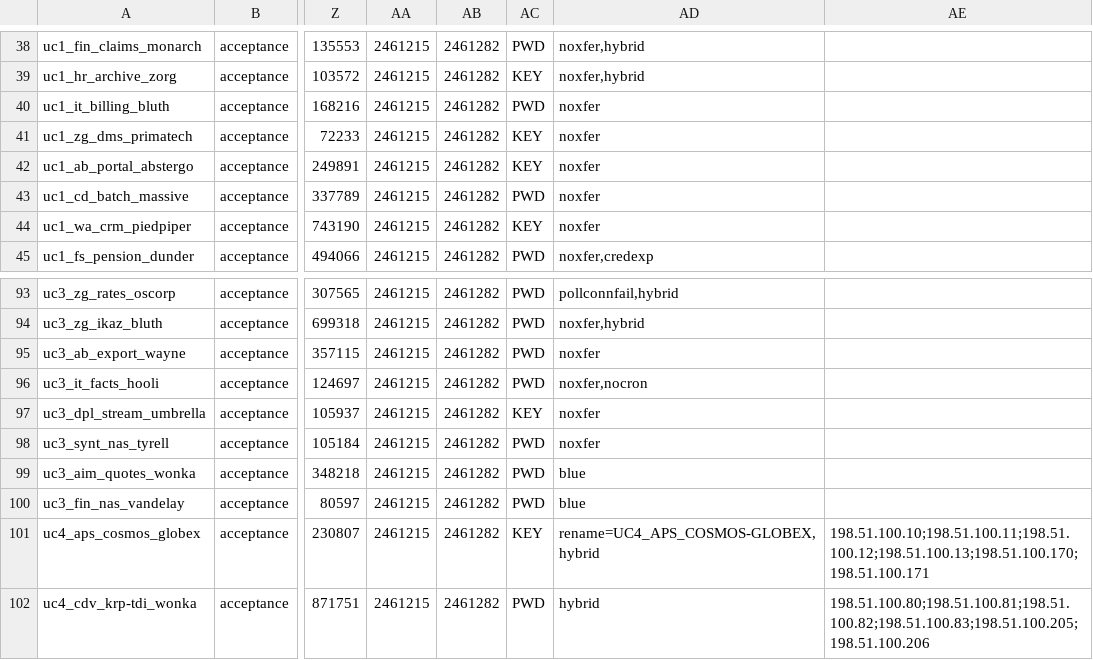
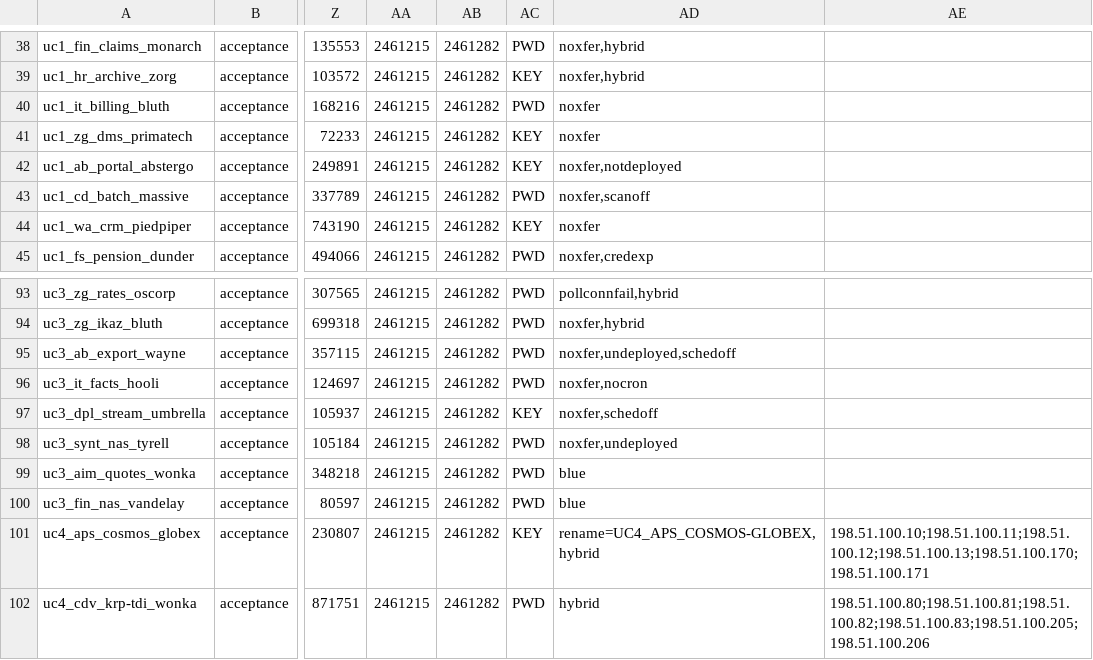
Before and after one commit to herbert256/develop, a TSV file: input/.sample/_estate.tsv, drawn as a sheet; only a part is shown, gaps mark what is left out; the diff names each change by its address in the sheet, - before the commit and + after, or states it on an @@ line.

```diff
--- a/input/.sample/_estate.tsv
+++ b/input/.sample/_estate.tsv
-AD42: noxfer
+AD42: noxfer,notdeployed
-AD43: noxfer
+AD43: noxfer,scanoff
-AD95: noxfer
+AD95: noxfer,undeployed,schedoff
-AD97: noxfer
+AD97: noxfer,schedoff
-AD98: noxfer
+AD98: noxfer,undeployed
```
Also changed, not shown: input/.sample/_expected.tsv, 12 other files.
